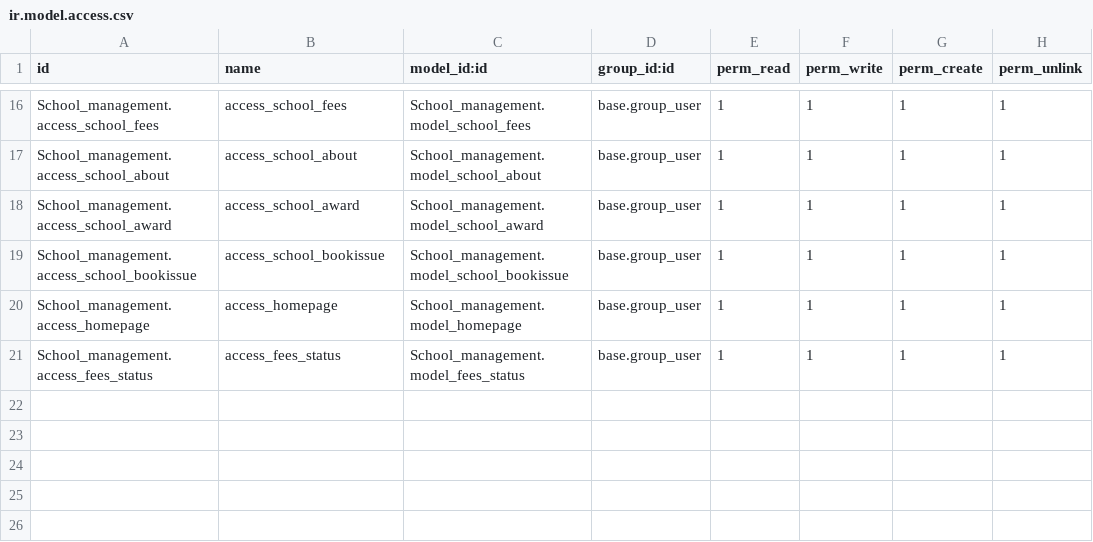
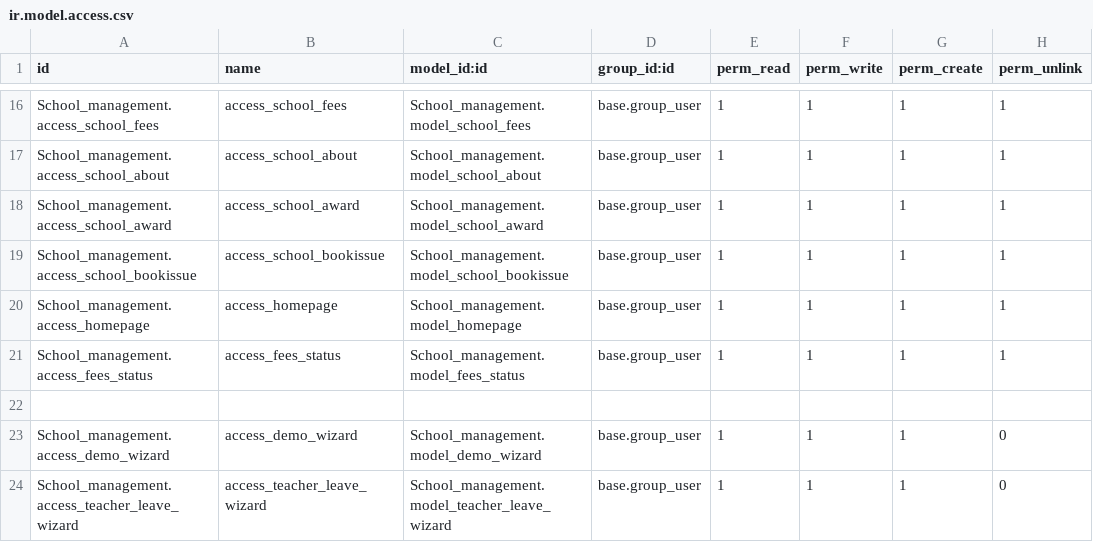
Before and after one commit to bizzappdevtitans/Rahi_shah, a CSV file: School_management/security/ir.model.access.csv, drawn as a sheet; only a part is shown, gaps mark what is left out; the diff names each change by its address in the sheet, - before the commit and + after, or states it on an @@ line.

Commit message:
[ADD][T00310]school1 :created the wizard in the school management module.

```diff
--- a/School_management/security/ir.model.access.csv
+++ b/School_management/security/ir.model.access.csv
+row 22: (empty)
+row 23: School_management.access_demo_wizard | access_demo_wizard | School_management.model_demo_wizard | base.group_user | 1 | 1 | 1 | 0
+row 24: School_management.access_teacher_leave_wizard | access_teacher_leave_wizard | School_management.model_teacher_leave_wizard | base.group_user | 1 | 1 | 1 | 0
```
Also changed, not shown: 35 other files.
